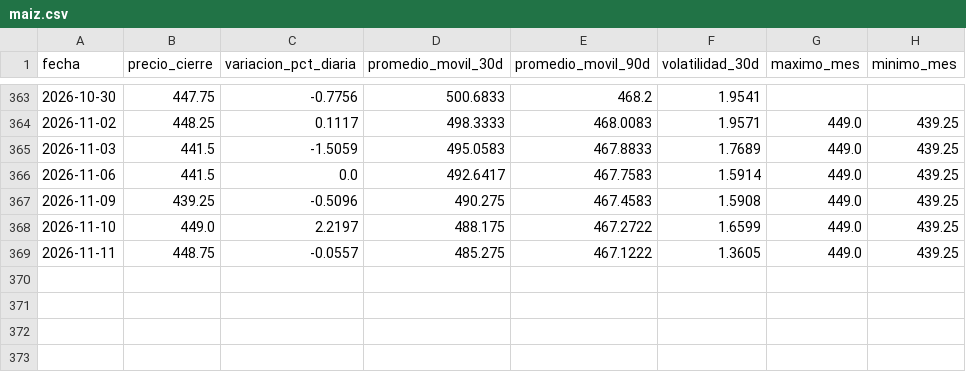
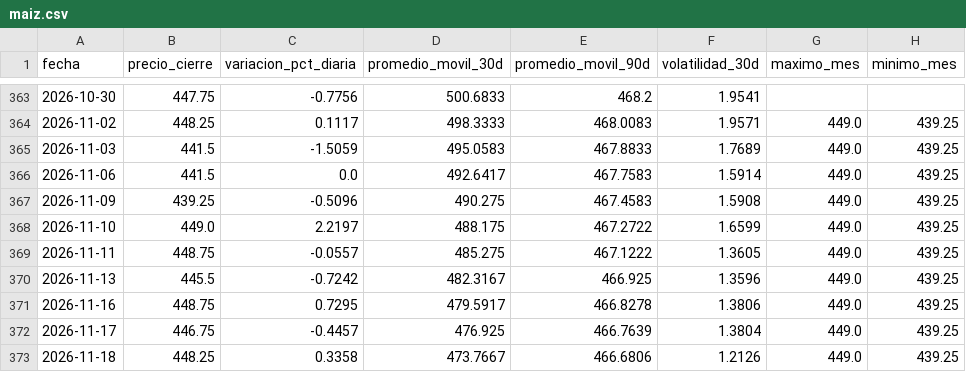
Before and after one commit to lucxzs/analysis-commodities-bi, a CSV file: data/maiz.csv, drawn as a sheet; only a part is shown, gaps mark what is left out.

```diff
--- a/data/maiz.csv
+++ b/data/maiz.csv
@@ -369 +369,5 @@ fecha,precio_cierre,variacion_pct_diaria,promedio_movil_30d,promedio_movil_90d,v
 2026-11-11,448.75,-0.0557,485.275,467.1222,1.3605,449.0,439.25
+2026-11-13,445.5,-0.7242,482.3167,466.925,1.3596,449.0,439.25
+2026-11-16,448.75,0.7295,479.5917,466.8278,1.3806,449.0,439.25
+2026-11-17,446.75,-0.4457,476.925,466.7639,1.3804,449.0,439.25
+2026-11-18,448.25,0.3358,473.7667,466.6806,1.2126,449.0,439.25
```
Also changed, not shown: data/soja.csv, data/trigo.csv.
